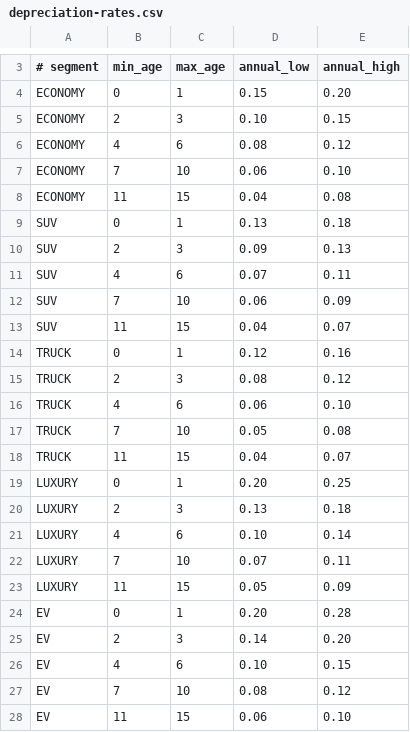
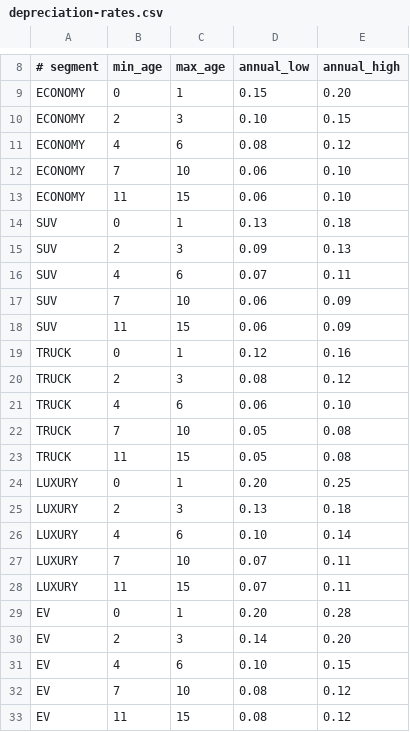
Before and after one commit to parsamd1/EECS3311_TermProject, a CSV file: config/depreciation-rates.csv, drawn as a sheet; only a part is shown, gaps mark what is left out; the diff covers the shown part only.

```diff
--- a/config/depreciation-rates.csv
+++ b/config/depreciation-rates.csv
@@ -7,3 +12,3 @@ ECONOMY,4,6,0.08,0.12
 ECONOMY,7,10,0.06,0.10
-ECONOMY,11,15,0.04,0.08
+ECONOMY,11,15,0.06,0.10
 SUV,0,1,0.13,0.18
@@ -12,3 +17,3 @@ SUV,4,6,0.07,0.11
 SUV,7,10,0.06,0.09
-SUV,11,15,0.04,0.07
+SUV,11,15,0.06,0.09
 TRUCK,0,1,0.12,0.16
@@ -17,3 +22,3 @@ TRUCK,4,6,0.06,0.10
 TRUCK,7,10,0.05,0.08
-TRUCK,11,15,0.04,0.07
+TRUCK,11,15,0.05,0.08
 LUXURY,0,1,0.20,0.25
@@ -22,3 +27,3 @@ LUXURY,4,6,0.10,0.14
 LUXURY,7,10,0.07,0.11
-LUXURY,11,15,0.05,0.09
+LUXURY,11,15,0.07,0.11
 EV,0,1,0.20,0.28
@@ -27,2 +32,2 @@ EV,4,6,0.10,0.15
 EV,7,10,0.08,0.12
-EV,11,15,0.06,0.10
+EV,11,15,0.08,0.12
```
Also changed, not shown: 5 added rows elsewhere in this file, 11 other files.
